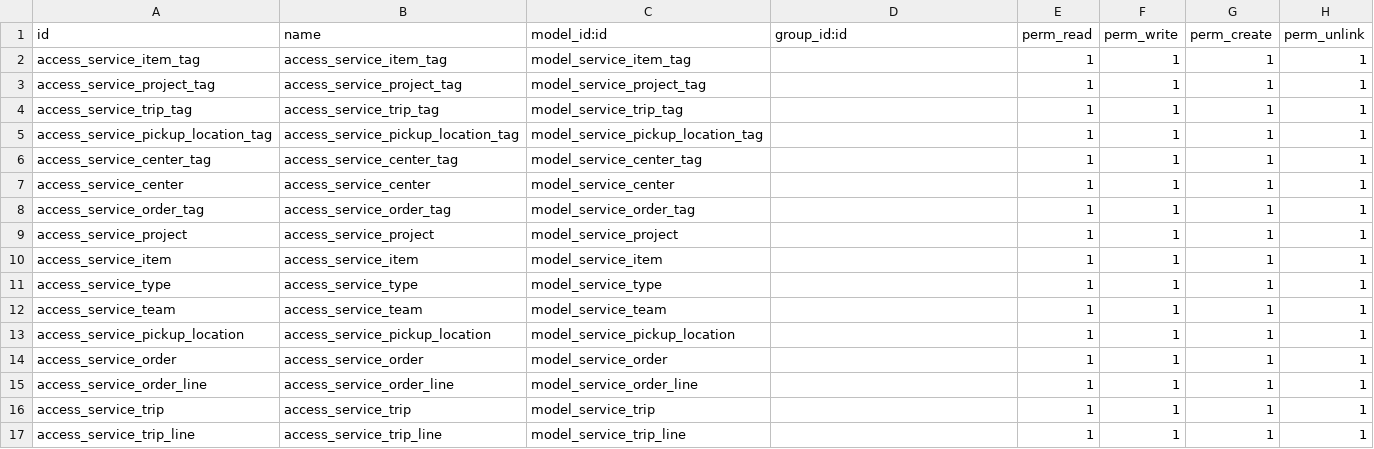
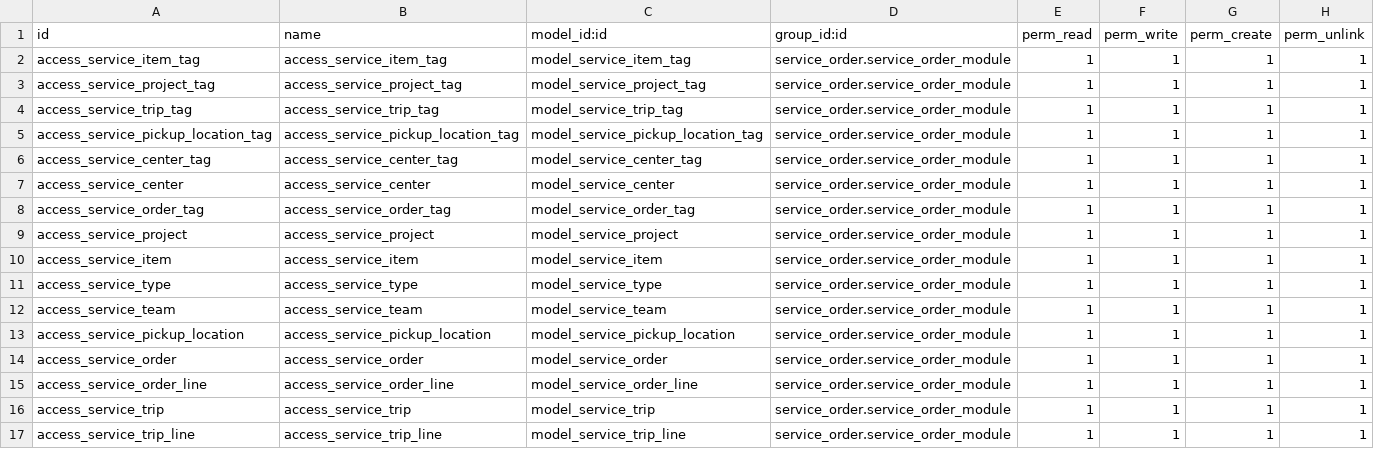
Before and after one commit to careodoo/odoo, a CSV file: service_order/security/ir.model.access.csv, drawn as a sheet.

Commit message:
[BUILD] service_order: Enhancement 3

```diff
--- a/service_order/security/ir.model.access.csv
+++ b/service_order/security/ir.model.access.csv
@@ -1,17 +1,17 @@
 id,name,model_id:id,group_id:id,perm_read,perm_write,perm_create,perm_unlink
-access_service_item_tag,access_service_item_tag,model_service_item_tag,,1,1,1,1
-access_service_project_tag,access_service_project_tag,model_service_project_tag,,1,1,1,1
-access_service_trip_tag,access_service_trip_tag,model_service_trip_tag,,1,1,1,1
-access_service_pickup_location_tag,access_service_pickup_location_tag,model_service_pickup_location_tag,,1,1,1,1
-access_service_center_tag,access_service_center_tag,model_service_center_tag,,1,1,1,1
-access_service_center,access_service_center,model_service_center,,1,1,1,1
-access_service_order_tag,access_service_order_tag,model_service_order_tag,,1,1,1,1
-access_service_project,access_service_project,model_service_project,,1,1,1,1
-access_service_item,access_service_item,model_service_item,,1,1,1,1
-access_service_type,access_service_type,model_service_type,,1,1,1,1
-access_service_team,access_service_team,model_service_team,,1,1,1,1
-access_service_pickup_location,access_service_pickup_location,model_service_pickup_location,,1,1,1,1
-access_service_order,access_service_order,model_service_order,,1,1,1,1
-access_service_order_line,access_service_order_line,model_service_order_line,,1,1,1,1
-access_service_trip,access_service_trip,model_service_trip,,1,1,1,1
-access_service_trip_line,access_service_trip_line,model_service_trip_line,,1,1,1,1
+access_service_item_tag,access_service_item_tag,model_service_item_tag,service_order.service_order_module,1,1,1,1
+access_service_project_tag,access_service_project_tag,model_service_project_tag,service_order.service_order_module,1,1,1,1
+access_service_trip_tag,access_service_trip_tag,model_service_trip_tag,service_order.service_order_module,1,1,1,1
+access_service_pickup_location_tag,access_service_pickup_location_tag,model_service_pickup_location_tag,service_order.service_order_module,1,1,1,1
+access_service_center_tag,access_service_center_tag,model_service_center_tag,service_order.service_order_module,1,1,1,1
+access_service_center,access_service_center,model_service_center,service_order.service_order_module,1,1,1,1
+access_service_order_tag,access_service_order_tag,model_service_order_tag,service_order.service_order_module,1,1,1,1
+access_service_project,access_service_project,model_service_project,service_order.service_order_module,1,1,1,1
+access_service_item,access_service_item,model_service_item,service_order.service_order_module,1,1,1,1
+access_service_type,access_service_type,model_service_type,service_order.service_order_module,1,1,1,1
+access_service_team,access_service_team,model_service_team,service_order.service_order_module,1,1,1,1
+access_service_pickup_location,access_service_pickup_location,model_service_pickup_location,service_order.service_order_module,1,1,1,1
+access_service_order,access_service_order,model_service_order,service_order.service_order_module,1,1,1,1
+access_service_order_line,access_service_order_line,model_service_order_line,service_order.service_order_module,1,1,1,1
+access_service_trip,access_service_trip,model_service_trip,service_order.service_order_module,1,1,1,1
+access_service_trip_line,access_service_trip_line,model_service_trip_line,service_order.service_order_module,1,1,1,1
```
Also changed, not shown: 13 other files.
